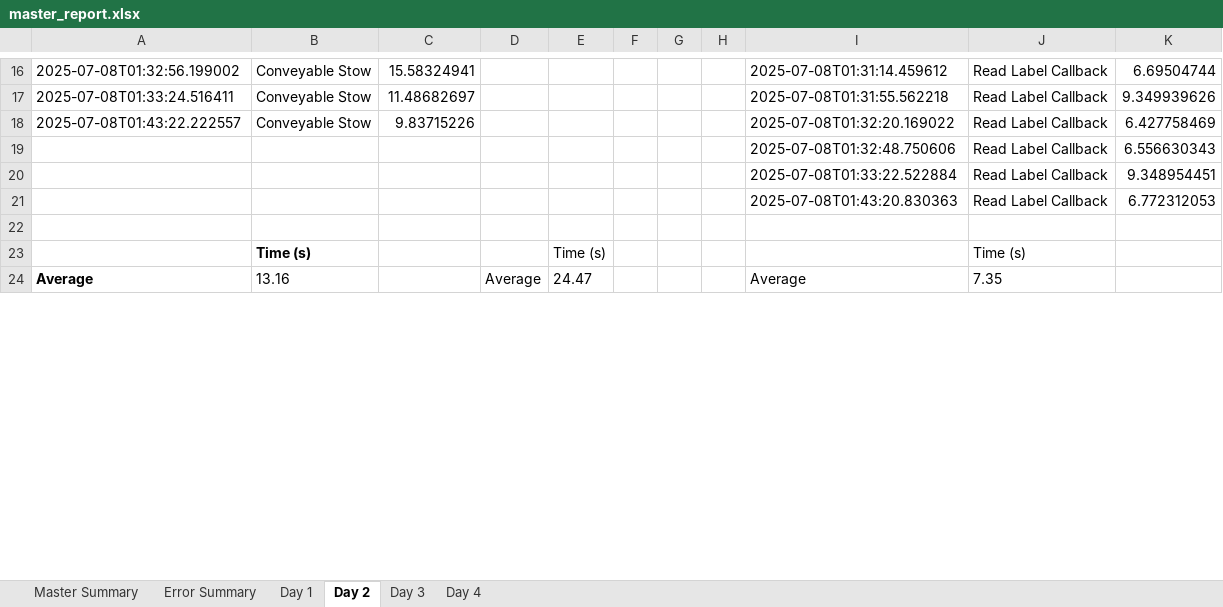
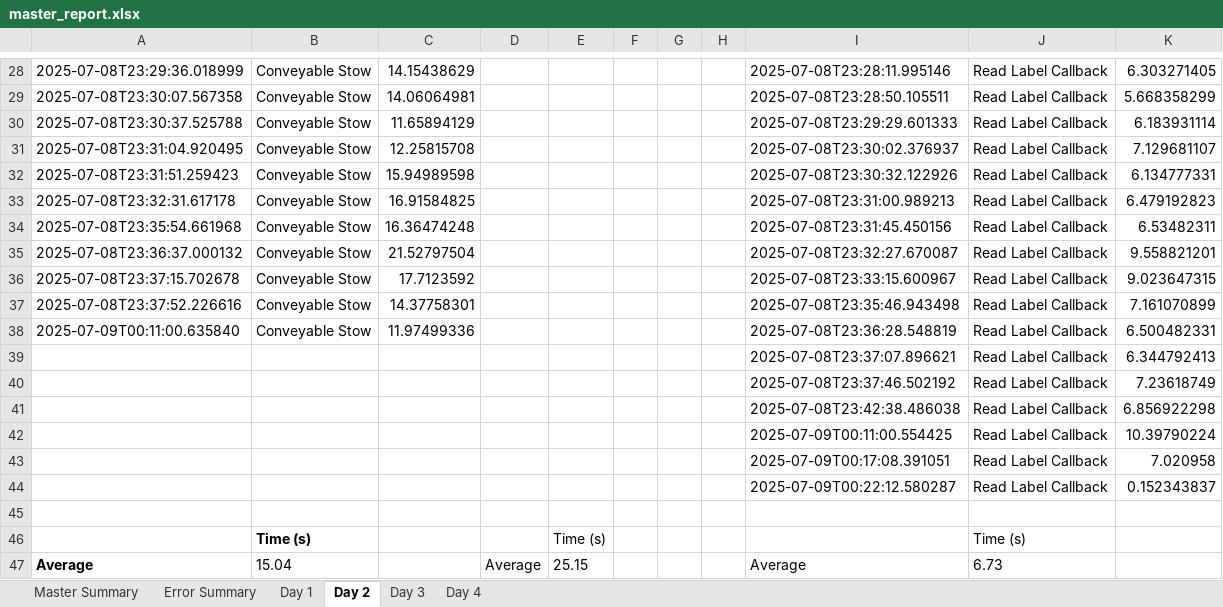
Before and after one commit to scramer27/cargo-dashboard, an Excel workbook: master_report.xlsx, sheet Day 2, drawn as a sheet; only a part is shown, gaps mark what is left out; values as stored, in another font and other column widths than the file's, no borders; charts and pictures not drawn; addresses are those after the commit; the diff covers the shown part only; the diff names each change by its address in the sheet, - before the commit and + after, or states it on an @@ line.

```diff
--- a/master_report.xlsx (sheet Day 2)
+++ b/master_report.xlsx (sheet Day 2)
-A28: 2025-07-08T01:32:56.199002
+A28: 2025-07-08T23:29:36.018999
-C28: 15.58324941
+C28: 14.15438629
-I28: 2025-07-08T01:31:14.459612
+I28: 2025-07-08T23:28:11.995146
-K28: 6.69504744
+K28: 6.303271405
-A29: 2025-07-08T01:33:24.516411
+A29: 2025-07-08T23:30:07.567358
-C29: 11.48682697
+C29: 14.06064981
-I29: 2025-07-08T01:31:55.562218
+I29: 2025-07-08T23:28:50.105511
-K29: 9.349939626
+K29: 5.668358299
+row 30: 2025-07-08T23:30:37.525788 | Conveyable Stow | 11.65894129 |  |  |  |  |  | 2025-07-08T23:29:29.601333 | Read Label Callback | 6.183931114
+row 31: 2025-07-08T23:31:04.920495 | Conveyable Stow | 12.25815708 |  |  |  |  |  | 2025-07-08T23:30:02.376937 | Read Label Callback | 7.129681107
-A32: 2025-07-08T01:43:22.222557
+A32: 2025-07-08T23:31:51.259423
-C32: 9.83715226
+C32: 15.94989598
-I32: 2025-07-08T01:32:20.169022
+I32: 2025-07-08T23:30:32.122926
-K32: 6.427758469
+K32: 6.134777331
+row 33: 2025-07-08T23:32:31.617178 | Conveyable Stow | 16.91584825 |  |  |  |  |  | 2025-07-08T23:31:00.989213 | Read Label Callback | 6.479192823
+row 34: 2025-07-08T23:35:54.661968 | Conveyable Stow | 16.36474248 |  |  |  |  |  | 2025-07-08T23:31:45.450156 | Read Label Callback | 6.53482311
+row 35: 2025-07-08T23:36:37.000132 | Conveyable Stow | 21.52797504 |  |  |  |  |  | 2025-07-08T23:32:27.670087 | Read Label Callback | 9.558821201
+row 36: 2025-07-08T23:37:15.702678 | Conveyable Stow | 17.7123592 |  |  |  |  |  | 2025-07-08T23:33:15.600967 | Read Label Callback | 9.023647315
+row 37: 2025-07-08T23:37:52.226616 | Conveyable Stow | 14.37758301 |  |  |  |  |  | 2025-07-08T23:35:46.943498 | Read Label Callback | 7.161070899
+row 38: 2025-07-09T00:11:00.635840 | Conveyable Stow | 11.97499336 |  |  |  |  |  | 2025-07-08T23:36:28.548819 | Read Label Callback | 6.500482331
-I39: 2025-07-08T01:32:48.750606
+I39: 2025-07-08T23:37:07.896621
-K39: 6.556630343
+K39: 6.344792413
-I40: 2025-07-08T01:33:22.522884
+I40: 2025-07-08T23:37:46.502192
-K40: 9.348954451
+K40: 7.23618749
-I41: 2025-07-08T01:43:20.830363
+I41: 2025-07-08T23:42:38.486038
-K41: 6.772312053
+K41: 6.856922298
+row 42:  |  |  |  |  |  |  |  | 2025-07-09T00:11:00.554425 | Read Label Callback | 10.39790224
+row 43:  |  |  |  |  |  |  |  | 2025-07-09T00:17:08.391051 | Read Label Callback | 7.020958
+row 44:  |  |  |  |  |  |  |  | 2025-07-09T00:22:12.580287 | Read Label Callback | 0.152343837
-B47: 13.16
+B47: 15.04
-E47: 24.47
+E47: 25.15
-J47: 7.35
+J47: 6.73
```
Also changed, not shown: 58 added rows, 32 removed rows and 57 edited cells elsewhere in this sheet, sheet Day 4, sheet Error Summary, sheet Master Summary, charts or pictures.
